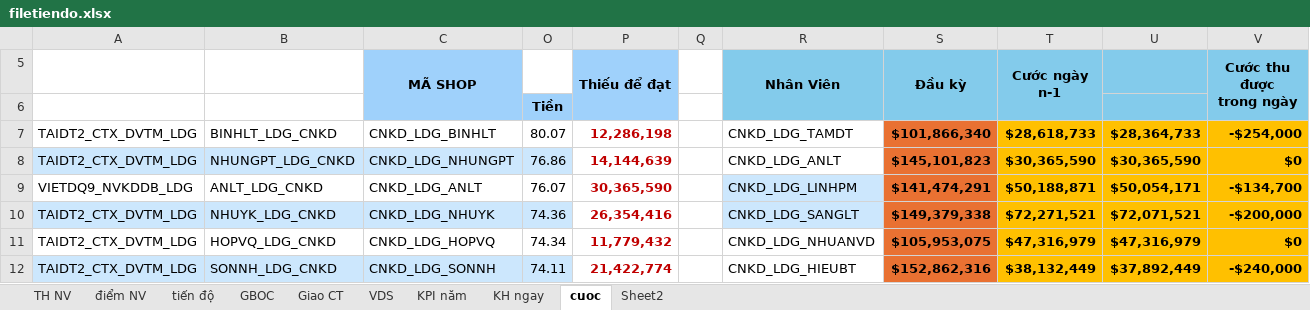
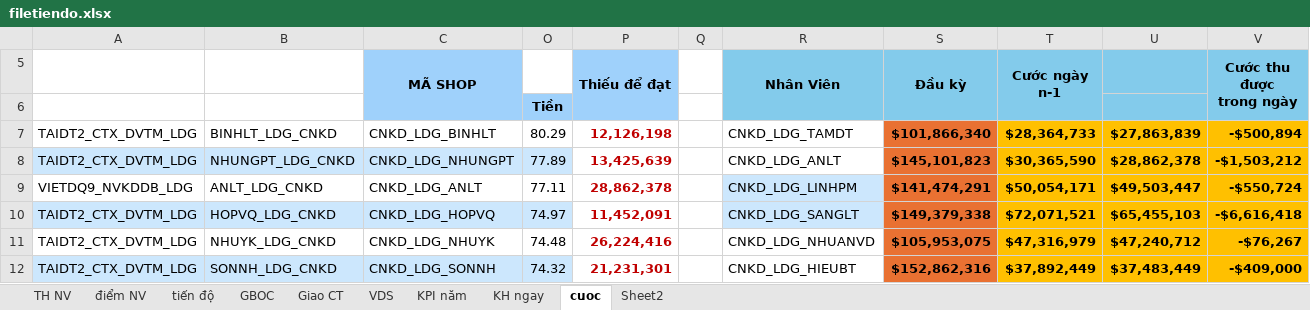
Before and after one commit to iwkay2612-vietdq9/KPI, an Excel workbook: filetiendo.xlsx, sheet cuoc, drawn as a sheet; only a part is shown; values as stored, in another font and other column widths than the file's, no borders; conditional formats not drawn; removed rows and columns are numbered as before the commit, all else as after; the diff covers the shown part only; the diff names each change by its address in the sheet, - before the commit and + after, or states it on an @@ line.

```diff
--- a/filetiendo.xlsx (sheet cuoc)
+++ b/filetiendo.xlsx (sheet cuoc)
-O7: 80.07
+O7: 80.29
-P7 (Thiếu để đạt): 12,286,198
+P7 (Thiếu để đạt): 12,126,198
-T7 (Cước ngày n-1): $28,618,733
+T7 (Cước ngày n-1): $28,364,733
-U7: $28,364,733
+U7: $27,863,839
-V7 (Cước thu được trong ngày): -$254,000
+V7 (Cước thu được trong ngày): -$500,894
-O8: 76.86
+O8: 77.89
-P8 (Thiếu để đạt): 14,144,639
+P8 (Thiếu để đạt): 13,425,639
-U8: $30,365,590
+U8: $28,862,378
-V8 (Cước thu được trong ngày): $0
+V8 (Cước thu được trong ngày): -$1,503,212
-O9: 76.07
+O9: 77.11
-P9 (Thiếu để đạt): 30,365,590
+P9 (Thiếu để đạt): 28,862,378
-T9 (Cước ngày n-1): $50,188,871
+T9 (Cước ngày n-1): $50,054,171
-U9: $50,054,171
+U9: $49,503,447
-V9 (Cước thu được trong ngày): -$134,700
+V9 (Cước thu được trong ngày): -$550,724
-row 10: TAIDT2_CTX_DVTM_LDG | NHUYK_LDG_CNKD | CNKD_LDG_NHUYK | 74.36 | 26,354,416 |  | CNKD_LDG_SANGLT | $149,379,338 | $72,271,521 | $72,071,521 | -$200,000
-A10:C10 fill: none
+A10:C10 fill: #CCE7FD
-O10: 74.34
+O10: 74.97
-O10 fill: none
+O10 fill: #CCE7FD
-P10 (Thiếu để đạt): 11,779,432
+P10 (Thiếu để đạt): 11,452,091
-R10 (Nhân Viên): CNKD_LDG_NHUANVD
+R10 (Nhân Viên): CNKD_LDG_SANGLT
-R10 fill: none
+R10 fill: #CCE7FD
-S10 (Đầu kỳ): $105,953,075
+S10 (Đầu kỳ): $149,379,338
-T10 (Cước ngày n-1): $47,316,979
+T10 (Cước ngày n-1): $72,071,521
-U10: $47,316,979
+U10: $65,455,103
-V10 (Cước thu được trong ngày): $0
+V10 (Cước thu được trong ngày): -$6,616,418
+row 11: TAIDT2_CTX_DVTM_LDG | NHUYK_LDG_CNKD | CNKD_LDG_NHUYK | 74.48 | 26,224,416 |  | CNKD_LDG_NHUANVD | $105,953,075 | $47,316,979 | $47,240,712 | -$76,267
-O12: 74.11
+O12: 74.32
-P12 (Thiếu để đạt): 21,422,774
+P12 (Thiếu để đạt): 21,231,301
-T12 (Cước ngày n-1): $38,132,449
+T12 (Cước ngày n-1): $37,892,449
-U12: $37,892,449
+U12: $37,483,449
-V12 (Cước thu được trong ngày): -$240,000
+V12 (Cước thu được trong ngày): -$409,000
```
Also changed, not shown: 1 added row, 1 removed row, 38 edited cells and cell formats elsewhere in this sheet, sheet GBOC, sheet tiến độ, sheet TH NV, sheet điểm NV, hidden cells.
